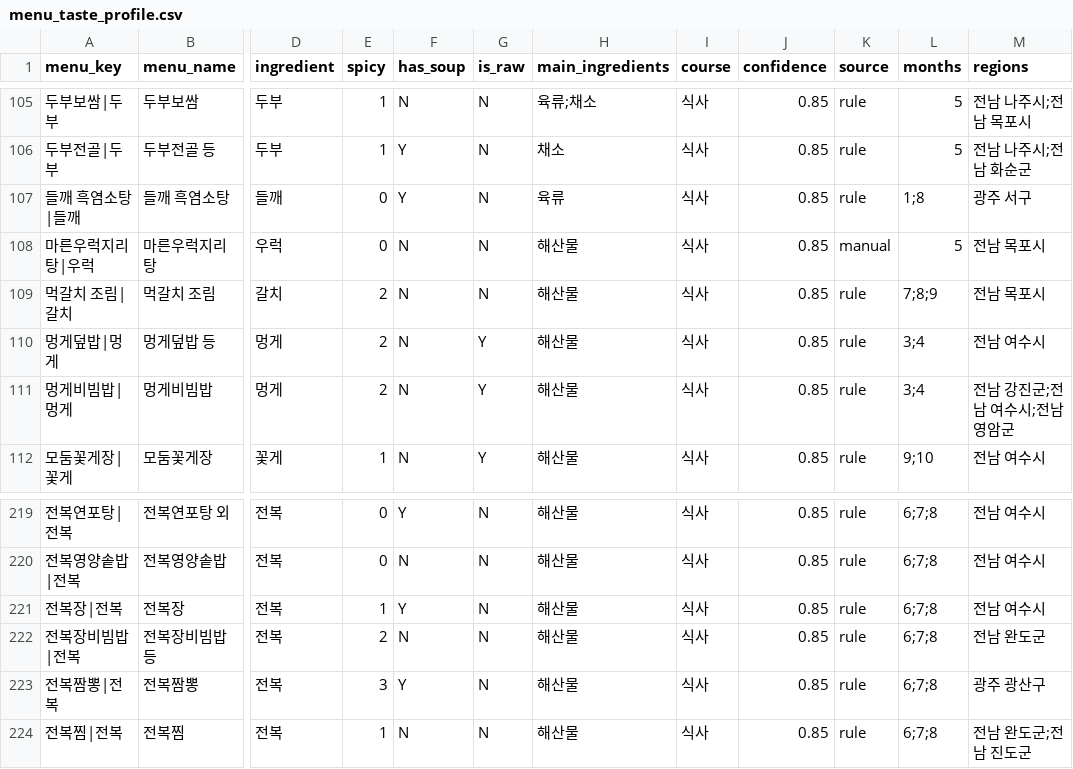
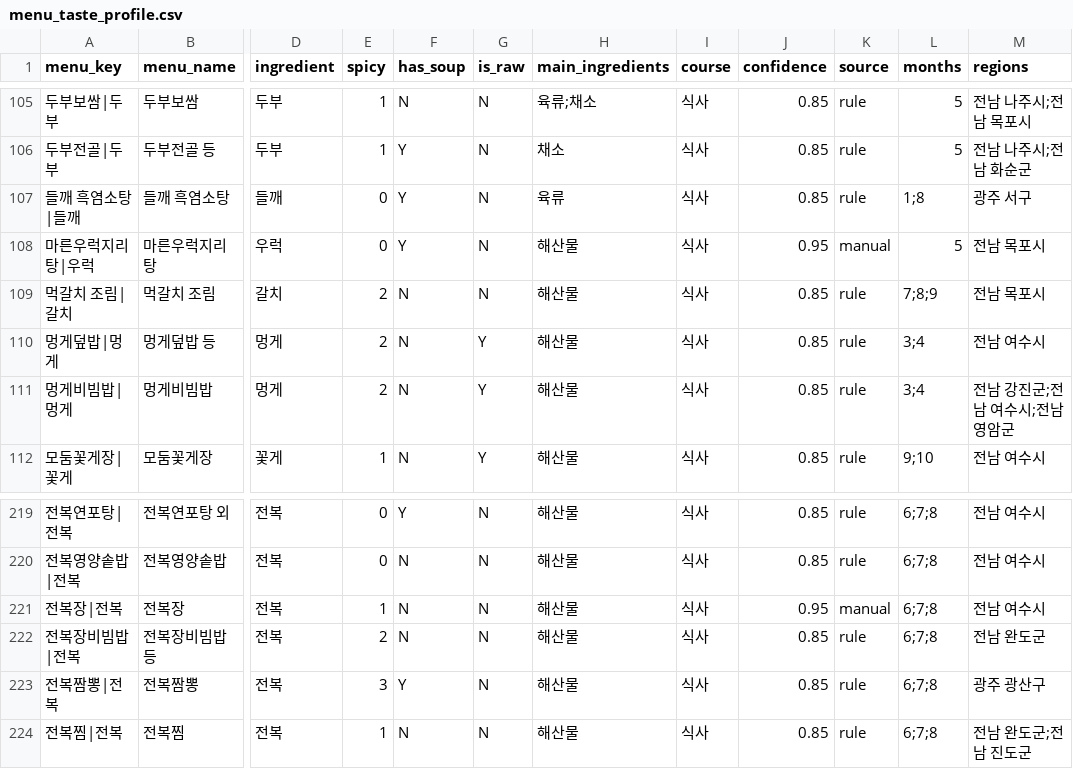
Before and after one commit to NaGeon87/AIX, a CSV file: data/processed/menu_taste_profile.csv, drawn as a sheet; only a part is shown, gaps mark what is left out; the diff covers the shown part only; the diff names each change by its address in the sheet, - before the commit and + after, or states it on an @@ line.

```diff
--- a/data/processed/menu_taste_profile.csv
+++ b/data/processed/menu_taste_profile.csv
-F108 (has_soup): N
+F108 (has_soup): Y
-J108 (confidence): 0.85
+J108 (confidence): 0.95
-F221 (has_soup): Y
+F221 (has_soup): N
-J221 (confidence): 0.85
+J221 (confidence): 0.95
-K221 (source): rule
+K221 (source): manual
```
Also changed, not shown: 67 edited cells elsewhere in this file.
